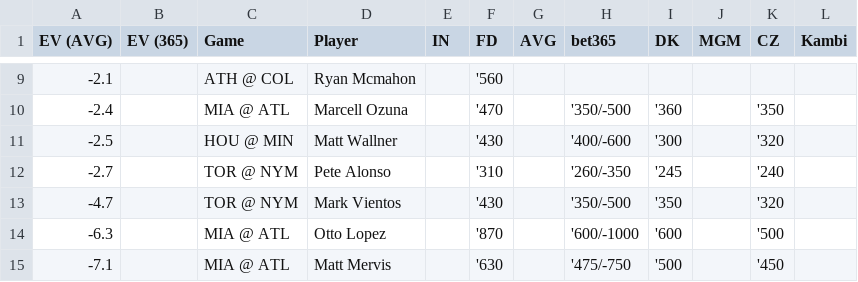
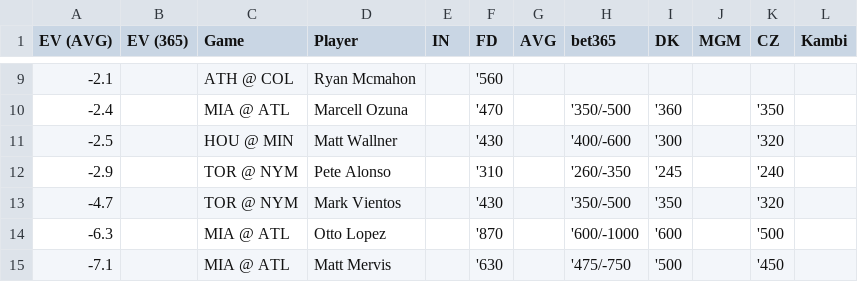
Before and after one commit to zhecht/playerprops, a CSV file: static/dailyev/ev.csv, drawn as a sheet; only a part is shown, gaps mark what is left out.

```diff
--- a/static/dailyev/ev.csv
+++ b/static/dailyev/ev.csv
@@ -11,3 +11,3 @@ EV (AVG)	EV (365)	Game	Player	IN	FD	AVG	bet365	DK	MGM	CZ	Kambi
 -2.5		HOU @ MIN	Matt Wallner		'430		'400/-600	'300		'320	
--2.7		TOR @ NYM	Pete Alonso		'310		'260/-350	'245		'240	
+-2.9		TOR @ NYM	Pete Alonso		'310		'260/-350	'245		'240	
 -4.7		TOR @ NYM	Mark Vientos		'430		'350/-500	'350		'320	
```
Also changed, not shown: 5 other files.
